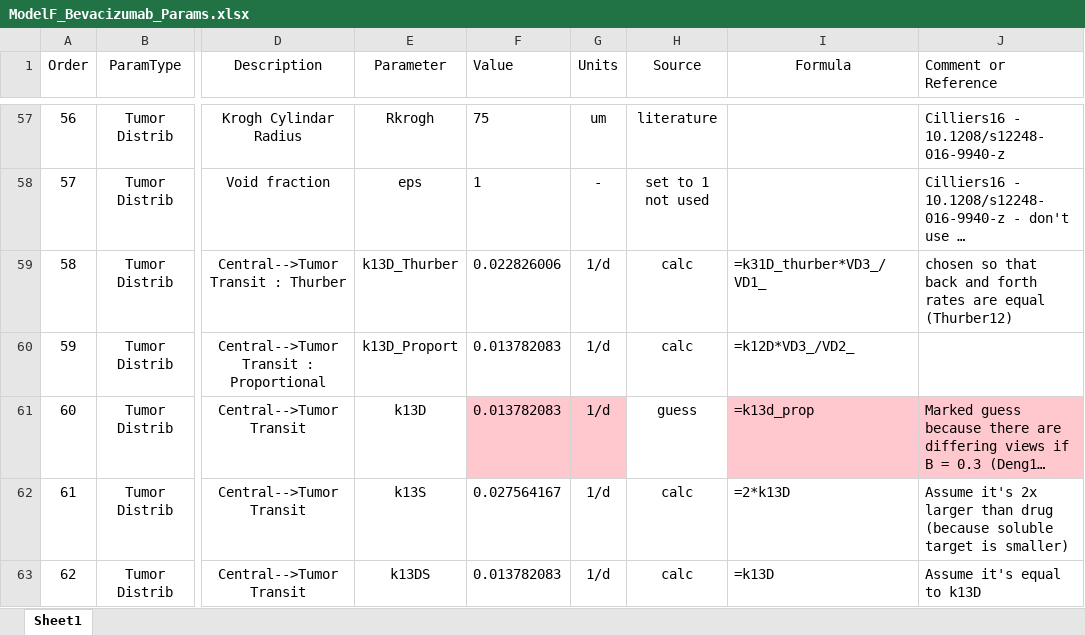
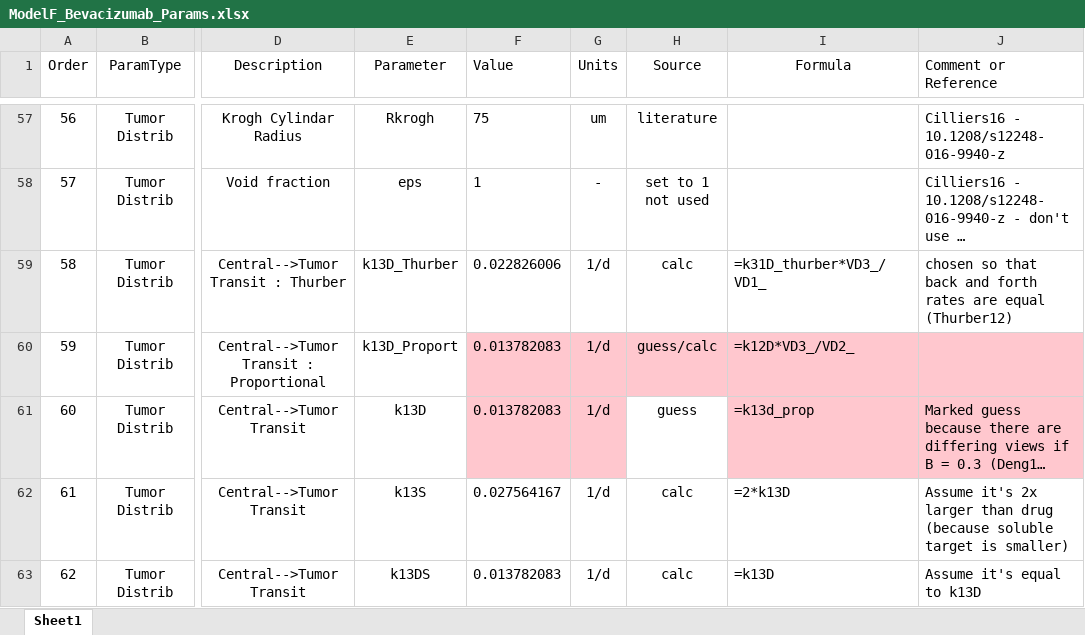
Before and after one commit to iamstein/TumorModeling, an Excel workbook: data/ModelF_Bevacizumab_Params.xlsx, sheet Sheet1, drawn as a sheet; only a part is shown, gaps mark what is left out; long unchanged cells end in …; values as stored, in another font and other column widths than the file's, no borders; conditional formats and table styles not drawn; the diff names each change by its address in the sheet, - before the commit and + after, or states it on an @@ line.

```diff
--- a/data/ModelF_Bevacizumab_Params.xlsx (sheet Sheet1)
+++ b/data/ModelF_Bevacizumab_Params.xlsx (sheet Sheet1)
-F60:J60 fill: none
+F60:J60 fill: #FFC7CE
-H60 (Source): calc
+H60 (Source): guess/calc
```
Also changed, not shown: data/ModelF_Atezolizumab_Params.xlsx, data/ModelF_Pembrolizumab_Params.xlsx, 1 other file.
